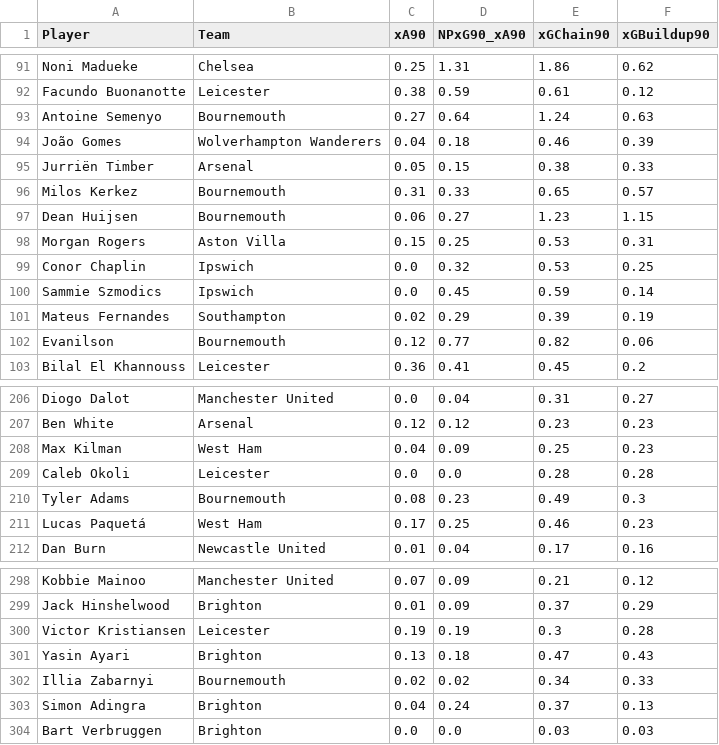
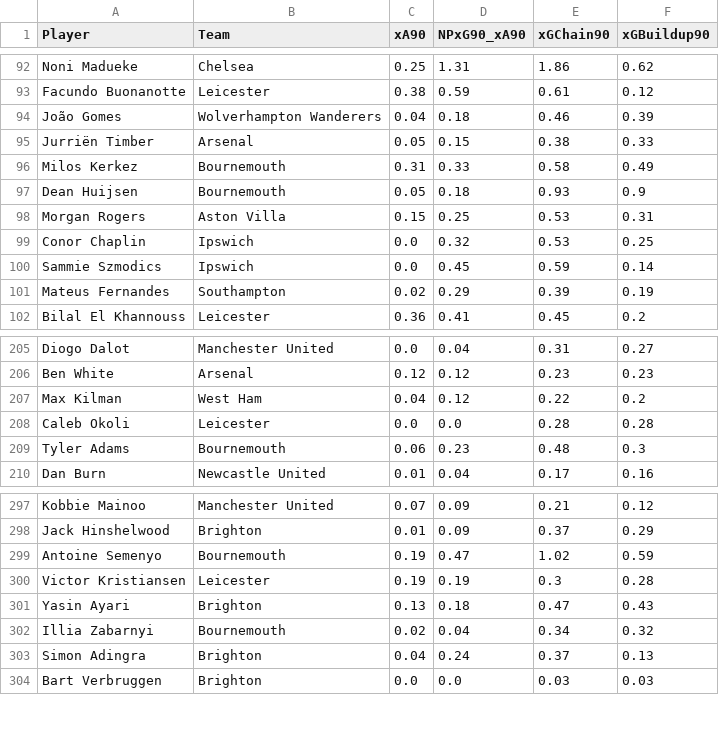
Before and after one commit to oforiik/fpl-assistant, a CSV file: data/form_stats.csv, drawn as a sheet; only a part is shown, gaps mark what is left out; the diff covers the shown part only.

```diff
--- a/data/form_stats.csv
+++ b/data/form_stats.csv
@@ -92,7 +93,6 @@ Noni Madueke,Chelsea,0.25,1.31,1.86,0.62
 Facundo Buonanotte,Leicester,0.38,0.59,0.61,0.12
-Antoine Semenyo,Bournemouth,0.27,0.64,1.24,0.63
 João Gomes,Wolverhampton Wanderers,0.04,0.18,0.46,0.39
 Jurriën Timber,Arsenal,0.05,0.15,0.38,0.33
-Milos Kerkez,Bournemouth,0.31,0.33,0.65,0.57
-Dean Huijsen,Bournemouth,0.06,0.27,1.23,1.15
+Milos Kerkez,Bournemouth,0.31,0.33,0.58,0.49
+Dean Huijsen,Bournemouth,0.05,0.18,0.93,0.9
 Morgan Rogers,Aston Villa,0.15,0.25,0.53,0.31
@@ -101,3 +101,2 @@ Sammie Szmodics,Ipswich,0.0,0.45,0.59,0.14
 Mateus Fernandes,Southampton,0.02,0.29,0.39,0.19
-Evanilson,Bournemouth,0.12,0.77,0.82,0.06
 Bilal El Khannouss,Leicester,0.36,0.41,0.45,0.2
@@ -207,6 +206,5 @@ Diogo Dalot,Manchester United,0.0,0.04,0.31,0.27
 Ben White,Arsenal,0.12,0.12,0.23,0.23
-Max Kilman,West Ham,0.04,0.09,0.25,0.23
+Max Kilman,West Ham,0.04,0.12,0.22,0.2
 Caleb Okoli,Leicester,0.0,0.0,0.28,0.28
-Tyler Adams,Bournemouth,0.08,0.23,0.49,0.3
-Lucas Paquetá,West Ham,0.17,0.25,0.46,0.23
+Tyler Adams,Bournemouth,0.06,0.23,0.48,0.3
 Dan Burn,Newcastle United,0.01,0.04,0.17,0.16
@@ -299,5 +298,6 @@ Kobbie Mainoo,Manchester United,0.07,0.09,0.21,0.12
 Jack Hinshelwood,Brighton,0.01,0.09,0.37,0.29
+Antoine Semenyo,Bournemouth,0.19,0.47,1.02,0.59
 Victor Kristiansen,Leicester,0.19,0.19,0.3,0.28
 Yasin Ayari,Brighton,0.13,0.18,0.47,0.43
-Illia Zabarnyi,Bournemouth,0.02,0.02,0.34,0.33
+Illia Zabarnyi,Bournemouth,0.02,0.04,0.34,0.32
 Simon Adingra,Brighton,0.04,0.24,0.37,0.13
```
Also changed, not shown: 4 added rows, 1 removed row and 39 edited cells elsewhere in this file, data/season_stats.csv.
